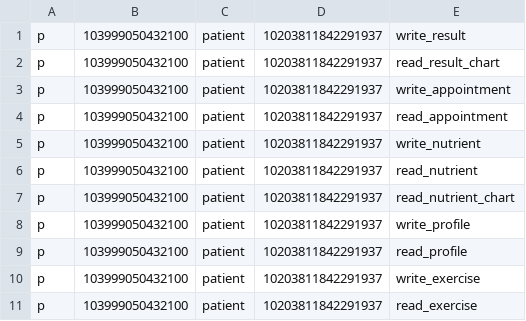
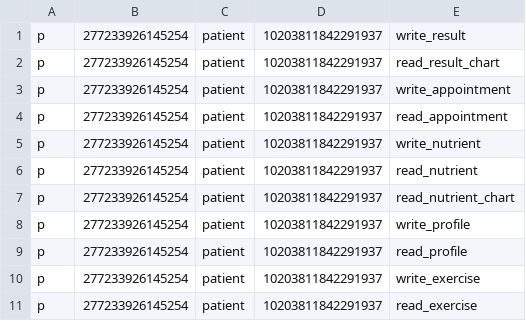
Before and after one commit to kodchanat2/PHRstorage, a CSV file: casbin-server/policy/custom-policy.csv, drawn as a sheet.

Commit message:
update id kajohn

```diff
--- a/casbin-server/policy/custom-policy.csv
+++ b/casbin-server/policy/custom-policy.csv
@@ -1,11 +1,11 @@
-p, 103999050432100, patient, 10203811842291937, write_result
-p, 103999050432100, patient, 10203811842291937, read_result_chart
-p, 103999050432100, patient, 10203811842291937, write_appointment
-p, 103999050432100, patient, 10203811842291937, read_appointment
-p, 103999050432100, patient, 10203811842291937, write_nutrient
-p, 103999050432100, patient, 10203811842291937, read_nutrient
-p, 103999050432100, patient, 10203811842291937, read_nutrient_chart
-p, 103999050432100, patient, 10203811842291937, write_profile
-p, 103999050432100, patient, 10203811842291937, read_profile
-p, 103999050432100, patient, 10203811842291937, write_exercise
-p, 103999050432100, patient, 10203811842291937, read_exercise
+p, 277233926145254, patient, 10203811842291937, write_result
+p, 277233926145254, patient, 10203811842291937, read_result_chart
+p, 277233926145254, patient, 10203811842291937, write_appointment
+p, 277233926145254, patient, 10203811842291937, read_appointment
+p, 277233926145254, patient, 10203811842291937, write_nutrient
+p, 277233926145254, patient, 10203811842291937, read_nutrient
+p, 277233926145254, patient, 10203811842291937, read_nutrient_chart
+p, 277233926145254, patient, 10203811842291937, write_profile
+p, 277233926145254, patient, 10203811842291937, read_profile
+p, 277233926145254, patient, 10203811842291937, write_exercise
+p, 277233926145254, patient, 10203811842291937, read_exercise
```
